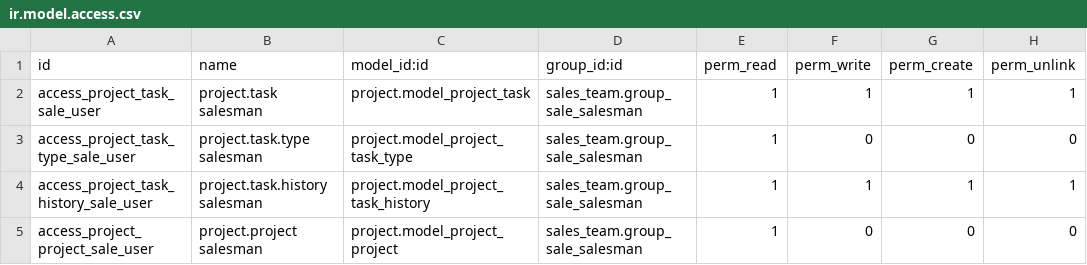
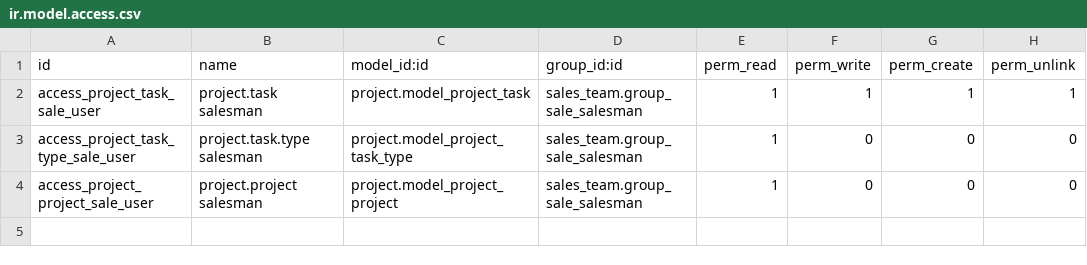
Before and after one commit to cogitoweb/OCB, a CSV file: addons/crm_project_issue/security/ir.model.access.csv, drawn as a sheet.

```diff
--- a/addons/crm_project_issue/security/ir.model.access.csv
+++ b/addons/crm_project_issue/security/ir.model.access.csv
@@ -3,3 +3,2 @@ access_project_task_sale_user,project.task salesman,project.model_project_task,s
 access_project_task_type_sale_user,project.task.type salesman,project.model_project_task_type,sales_team.group_sale_salesman,1,0,0,0
-access_project_task_history_sale_user,project.task.history salesman,project.model_project_task_history,sales_team.group_sale_salesman,1,1,1,1
 access_project_project_sale_user,project.project salesman,project.model_project_project,sales_team.group_sale_salesman,1,0,0,0
```
Also changed, not shown: addons/project/security/ir.model.access.csv, 8 other files.
